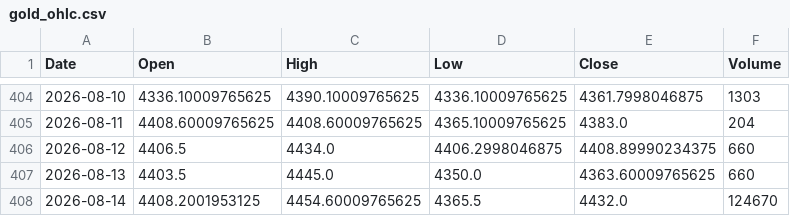
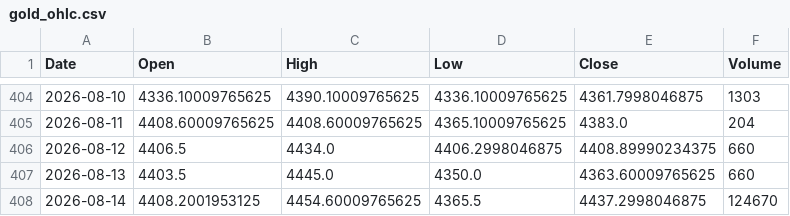
Before and after one commit to geraldinbatubara-cyber/Prediksi-XAU-USD, a CSV file: data/cache/gold_ohlc.csv, drawn as a sheet; only a part is shown, gaps mark what is left out.

```diff
--- a/data/cache/gold_ohlc.csv
+++ b/data/cache/gold_ohlc.csv
@@ -407,2 +407,2 @@ Date,Open,High,Low,Close,Volume
 2026-08-13,4403.5,4445.0,4350.0,4363.60009765625,660
-2026-08-14,4408.2001953125,4454.60009765625,4365.5,4432.0,124670
+2026-08-14,4408.2001953125,4454.60009765625,4365.5,4437.2998046875,124670
```
Also changed, not shown: data/cache/market_data.csv, 1 other file.
